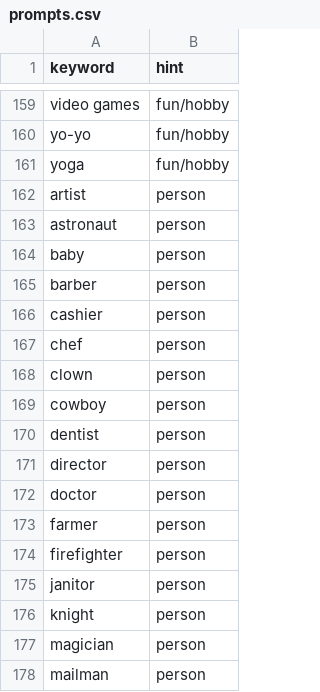
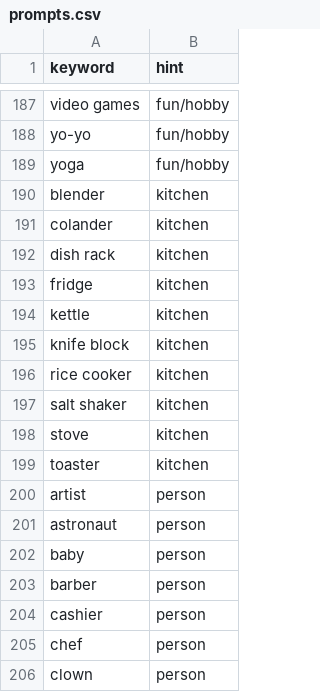
Before and after one commit to kcgidw/fao, a CSV file: src/server/prompts.csv, drawn as a sheet; only a part is shown, gaps mark what is left out; the shorter side is filled out with more unchanged rows; the diff covers the shown part only.

Commit message:
more prompts

```diff
--- a/src/server/prompts.csv
+++ b/src/server/prompts.csv
@@ -161,2 +189,12 @@ yo-yo,fun/hobby
 yoga,fun/hobby
+blender,kitchen
+colander,kitchen
+dish rack,kitchen
+fridge,kitchen
+kettle,kitchen
+knife block,kitchen
+rice cooker,kitchen
+salt shaker,kitchen
+stove,kitchen
+toaster,kitchen
 artist,person
```
Also changed, not shown: 20 added rows and 44 moved rows elsewhere in this file.
